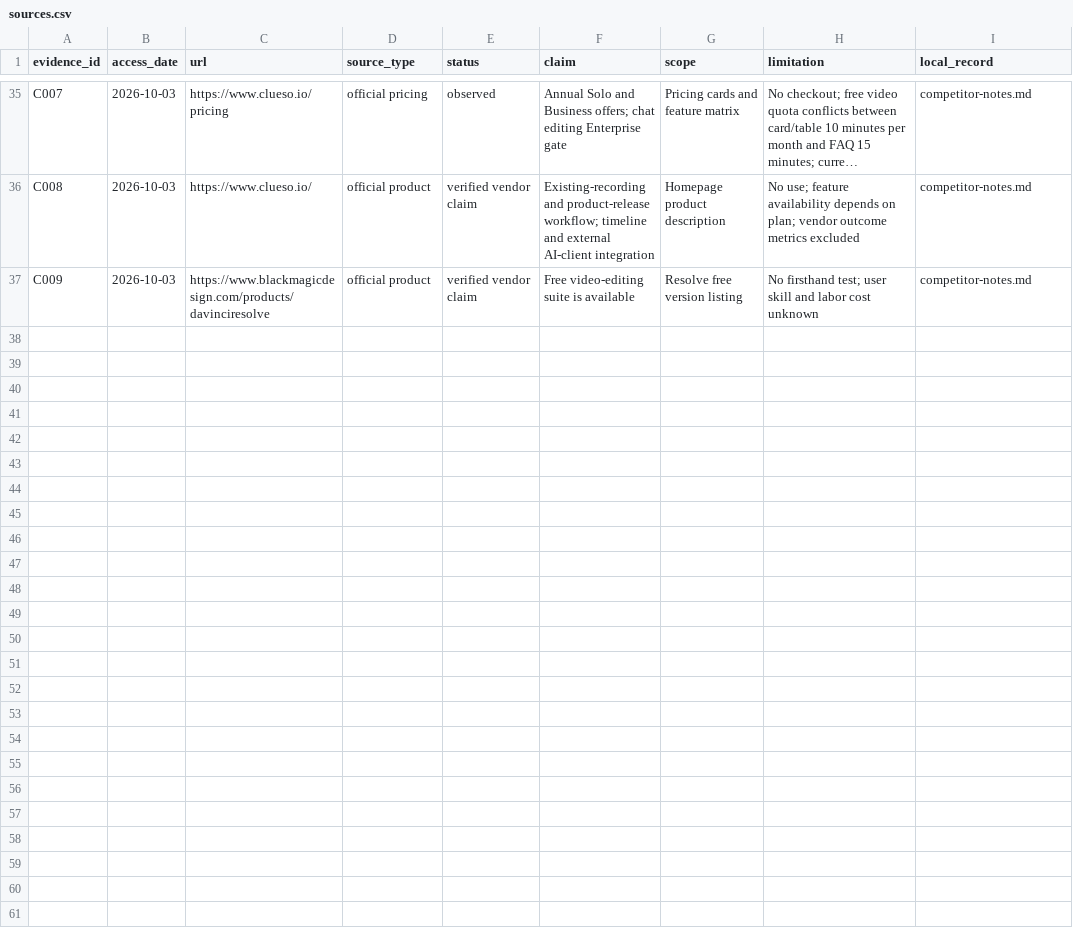
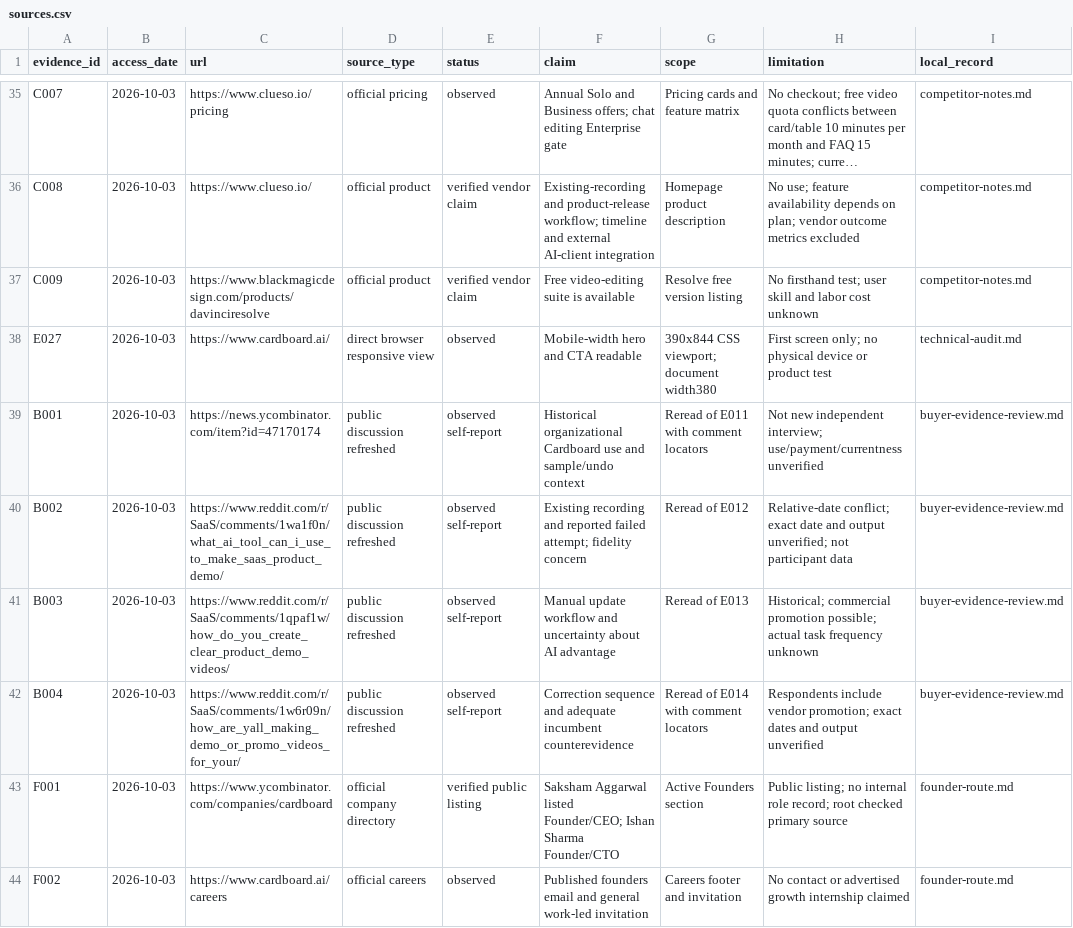
Before and after one commit to TitashSinha/cardboard-growth-research, a CSV file: research/sources.csv, drawn as a sheet; only a part is shown, gaps mark what is left out; long unchanged cells end in ….

```diff
--- a/research/sources.csv
+++ b/research/sources.csv
@@ -37 +37,8 @@ C008,2026-10-03,https://www.clueso.io/,official product,verified vendor claim,"E
 C009,2026-10-03,https://www.blackmagicdesign.com/products/davinciresolve,official product,verified vendor claim,Free video-editing suite is available,Resolve free version listing,"No firsthand test; user skill and labor cost unknown",competitor-notes.md
+E027,2026-10-03,https://www.cardboard.ai/,direct browser responsive view,observed,Mobile-width hero and CTA readable,390x844 CSS viewport; document width380,First screen only; no physical device or product test,technical-audit.md
+B001,2026-10-03,https://news.ycombinator.com/item?id=47170174,public discussion refreshed,observed self-report,Historical organizational Cardboard use and sample/undo context,Reread of E011 with comment locators,Not new independent interview; use/payment/currentness unverified,buyer-evidence-review.md
+B002,2026-10-03,https://www.reddit.com/r/SaaS/comments/1wa1f0n/what_ai_tool_can_i_use_to_make_saas_product_demo/,public discussion refreshed,observed self-report,Existing recording and reported failed attempt; fidelity concern,Reread of E012,Relative-date conflict; exact date and output unverified; not participant data,buyer-evidence-review.md
+B003,2026-10-03,https://www.reddit.com/r/SaaS/comments/1qpaf1w/how_do_you_create_clear_product_demo_videos/,public discussion refreshed,observed self-report,Manual update workflow and uncertainty about AI advantage,Reread of E013,Historical; commercial promotion possible; actual task frequency unknown,buyer-evidence-review.md
+B004,2026-10-03,https://www.reddit.com/r/SaaS/comments/1w6r09n/how_are_yall_making_demo_or_promo_videos_for_your/,public discussion refreshed,observed self-report,Correction sequence and adequate incumbent counterevidence,Reread of E014 with comment locators,Respondents include vendor promotion; exact dates and output unverified,buyer-evidence-review.md
+F001,2026-10-03,https://www.ycombinator.com/companies/cardboard,official company directory,verified public listing,Saksham Aggarwal listed Founder/CEO; Ishan Sharma Founder/CTO,Active Founders section,Public listing; no internal role record; root checked primary source,founder-route.md
+F002,2026-10-03,https://www.cardboard.ai/careers,official careers,observed,Published founders email and general work-led invitation,Careers footer and invitation,No contact or advertised growth internship claimed,founder-route.md
```
Also changed, not shown: research/ai-discovery-baseline.csv, 11 other files.
